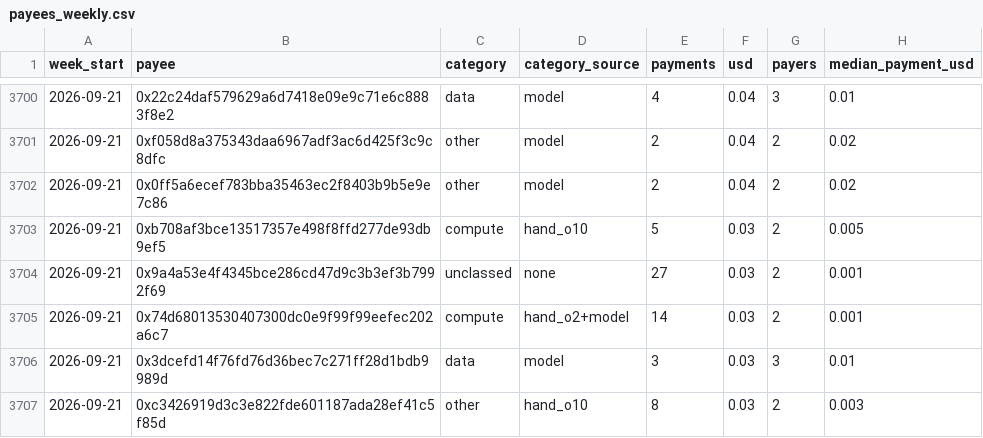
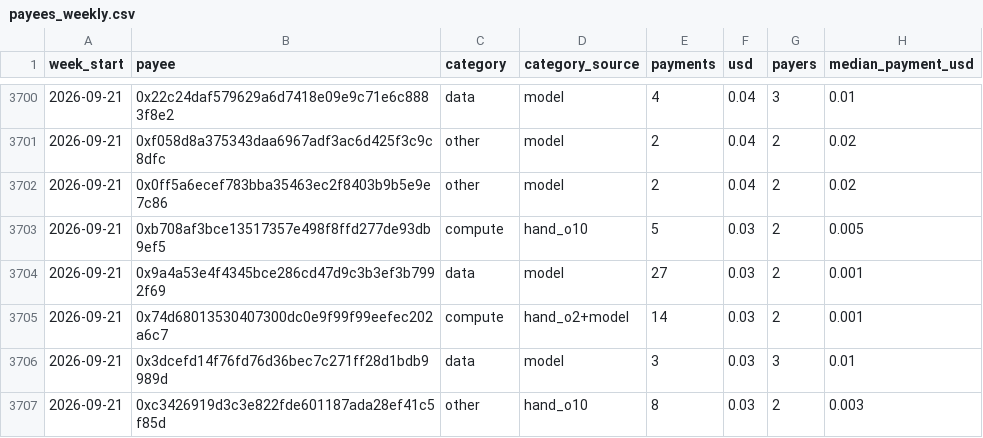
Before and after one commit to doescodinggiteasier/wknipe-site, a CSV file: data/x402_index/payees_weekly.csv, drawn as a sheet; only a part is shown, gaps mark what is left out.

```diff
--- a/data/x402_index/payees_weekly.csv
+++ b/data/x402_index/payees_weekly.csv
@@ -3703,3 +3703,3 @@ week_start,payee,category,category_source,payments,usd,payers,median_payment_usd
 2026-09-21,0xb708af3bce13517357e498f8ffd277de93db9ef5,compute,hand_o10,5,0.03,2,0.005
-2026-09-21,0x9a4a53e4f4345bce286cd47d9c3b3ef3b7992f69,unclassed,none,27,0.03,2,0.001
+2026-09-21,0x9a4a53e4f4345bce286cd47d9c3b3ef3b7992f69,data,model,27,0.03,2,0.001
 2026-09-21,0x74d68013530407300dc0e9f99f99eefec202a6c7,compute,hand_o2+model,14,0.03,2,0.001
```
Also changed, not shown: data/x402_index/payee_classes.csv, data/x402_index/prices_weekly.csv, 5 other files.
